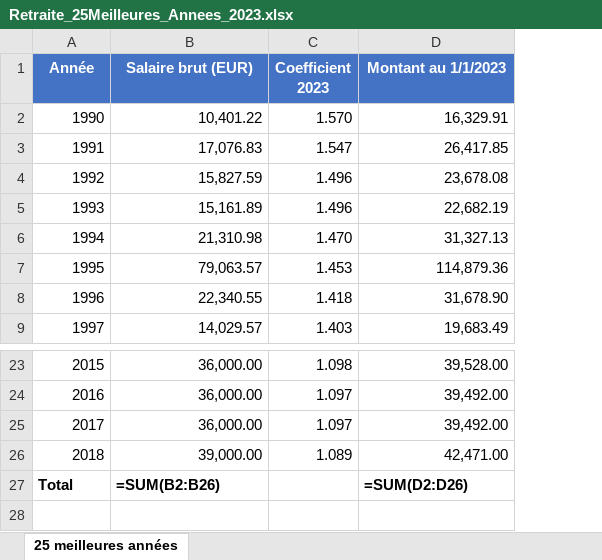
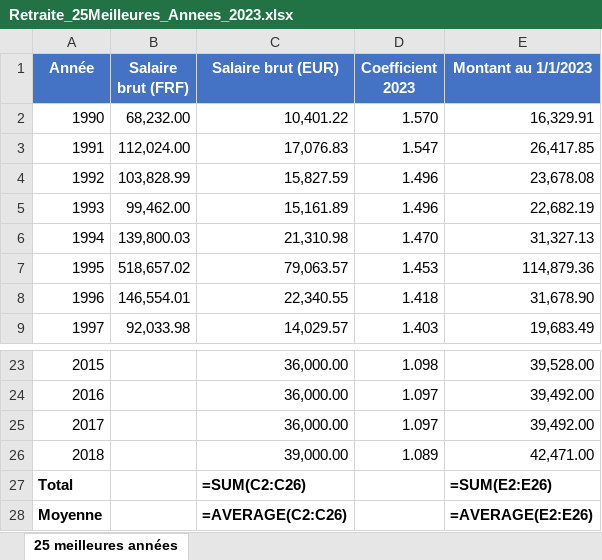
Before and after one commit to chm75009-sketch/JURISPRUDENCE, an Excel workbook: Retraite_25Meilleures_Annees_2023.xlsx, sheet 25 meilleures années, drawn as a sheet; only a part is shown, gaps mark what is left out; values as stored, in another font and other column widths than the file's, no borders; formulas without a stored value are shown as written; addresses are those after the commit; the diff names each change by its address in the sheet, - before the commit and + after, or states it on an @@ line.

```diff
--- a/Retraite_25Meilleures_Annees_2023.xlsx (sheet 25 meilleures années)
+++ b/Retraite_25Meilleures_Annees_2023.xlsx (sheet 25 meilleures années)
+column B (Salaire brut (FRF)), rows 2-9: 68,232.00 | 112,024.00 | 103,828.99 | 99,462.00 | 139,800.03 | 518,657.02 | 146,554.01 | 92,033.98
-C27 (Salaire brut (EUR)): =SUM(B2:B26)
+C27 (Salaire brut (EUR)): =SUM(C2:C26)
-E27 (Montant au 1/1/2023): =SUM(D2:D26)
+E27 (Montant au 1/1/2023): =SUM(E2:E26)
+row 28: Moyenne |  | =AVERAGE(C2:C26) |  | =AVERAGE(E2:E26)
```
